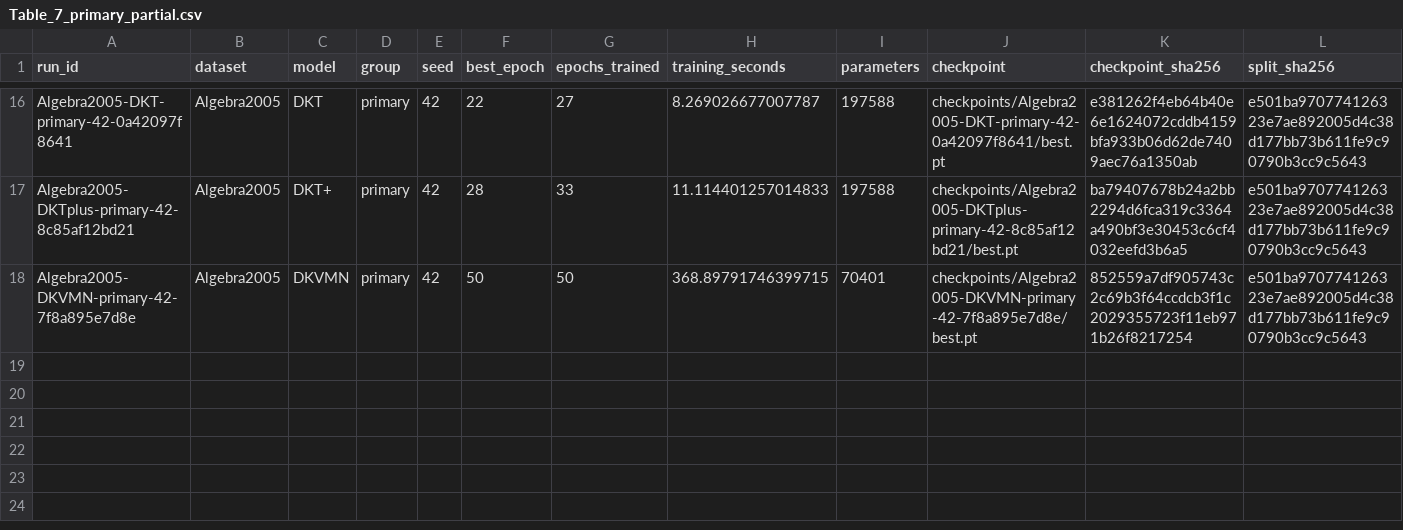
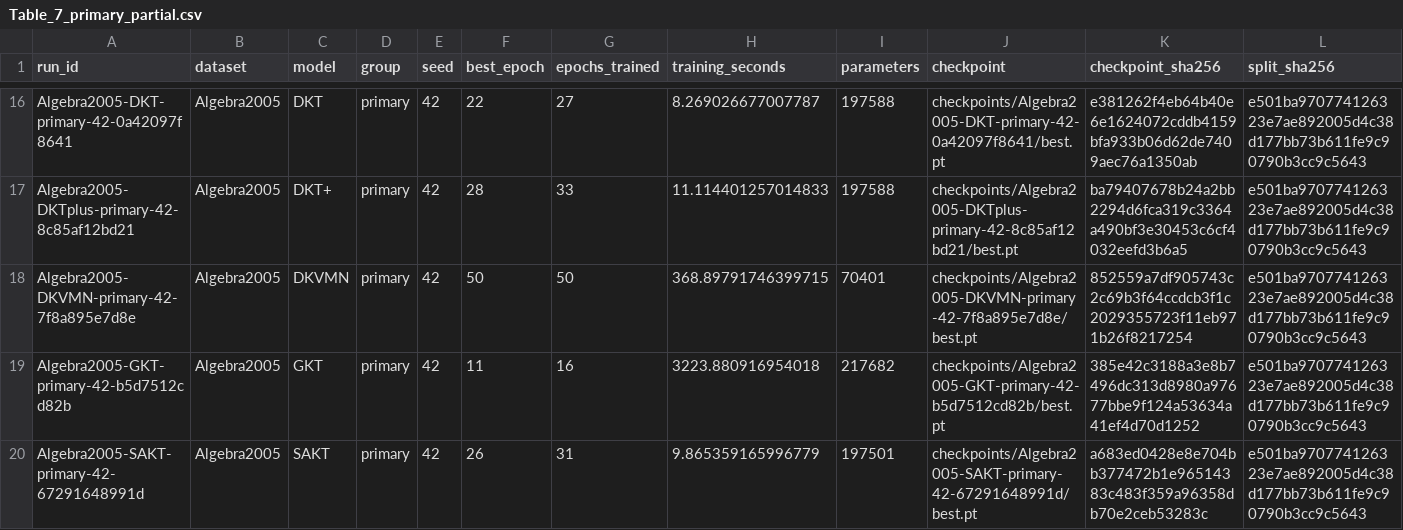
Before and after one commit to Tanishgupta28/LightSAKT2, a CSV file: results/tables/Table_7_primary_partial.csv, drawn as a sheet; only a part is shown, gaps mark what is left out; rows hold the shown columns only; the diff names each change by its address in the sheet, - before the commit and + after, or states it on an @@ line.

```diff
--- a/results/tables/Table_7_primary_partial.csv
+++ b/results/tables/Table_7_primary_partial.csv
+row 19: Algebra2005-GKT-primary-42-b5d7512cd82b | Algebra2005 | GKT | primary | 42 | 11 | 16 | 3223.880916954018 | 217682 | checkpoints/Algebra2005-GKT-primary-42-b5d7512cd82b/best.pt | 385e42c3188a3e8b7496dc313d8980a97677bbe9f124a53634a41ef4d70d1252 | e501ba970774126323e7ae892005d4c38d177bb73b611fe9c90790b3cc9c5643
+row 20: Algebra2005-SAKT-primary-42-67291648991d | Algebra2005 | SAKT | primary | 42 | 26 | 31 | 9.865359165996779 | 197501 | checkpoints/Algebra2005-SAKT-primary-42-67291648991d/best.pt | a683ed0428e8e704bb377472b1e96514383c483f359a96358db70e2ceb53283c | e501ba970774126323e7ae892005d4c38d177bb73b611fe9c90790b3cc9c5643
```
Also changed, not shown: reports/ETA_MEASURED_TIMINGS.csv, reports/ETA_PHASE_MODEL_DATASET.csv, 39 other files.
